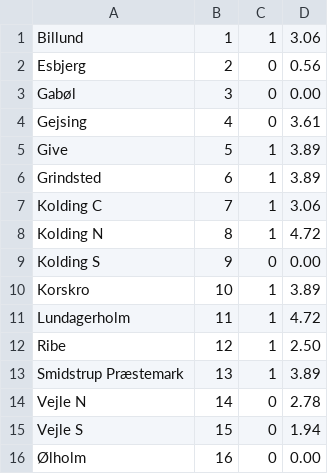
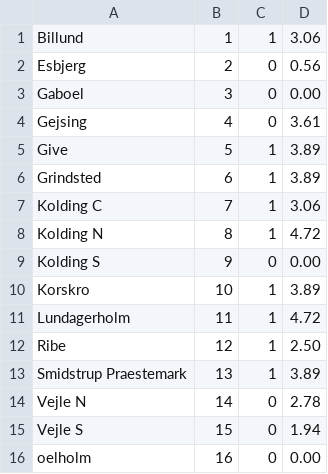
Before and after one commit to cs-23-sw-1-p1-17/ChargepointPlacementFinder, a CSV file: src/dataparser/node_list.csv, drawn as a sheet; the diff names each change by its address in the sheet, - before the commit and + after, or states it on an @@ line.

```diff
--- a/src/dataparser/node_list.csv
+++ b/src/dataparser/node_list.csv
-A3: Gabøl
+A3: Gaboel
-A13: Smidstrup Præstemark
+A13: Smidstrup Praestemark
-A16: Ølholm
+A16: oelholm
```
Also changed, not shown: src/dataparser/edge_list.csv, 1 other file.
